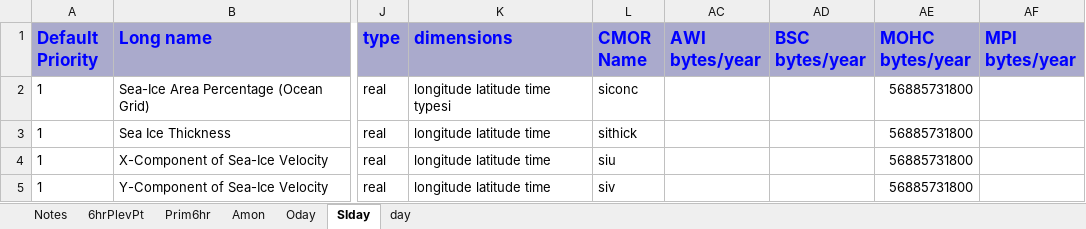
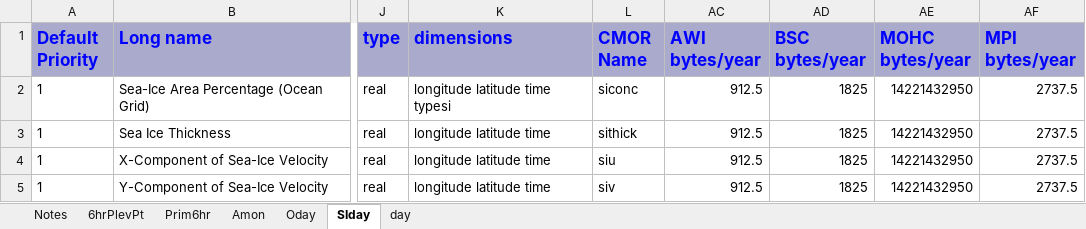
Before and after one commit to jonseddon/eerie_dreq, an Excel workbook: eerie_first_draft/PRIMAVERA_top_50.xlsx, sheet SIday, drawn as a sheet; only a part is shown, gaps mark what is left out; values as stored, in another font and other column widths than the file's, no borders; the diff names each change by its address in the sheet, - before the commit and + after, or states it on an @@ line.

```diff
--- a/eerie_first_draft/PRIMAVERA_top_50.xlsx (sheet SIday)
+++ b/eerie_first_draft/PRIMAVERA_top_50.xlsx (sheet SIday)
-AC2:AC5 (AWI bytes/year): (empty)
+AC2:AC5 (AWI bytes/year): 912.5
-AD2:AD5 (BSC bytes/year): (empty)
+AD2:AD5 (BSC bytes/year): 1825
-AE2:AE5 (MOHC bytes/year): 56885731800
+AE2:AE5 (MOHC bytes/year): 14221432950
-AF2:AF5 (MPI bytes/year): (empty)
+AF2:AF5 (MPI bytes/year): 2737.5
```
Also changed, not shown: sheet Amon, sheet day, sheet Notes, sheet 6hrPlevPt, sheet Oday, sheet Prim6hr, formulas that keep their value.
